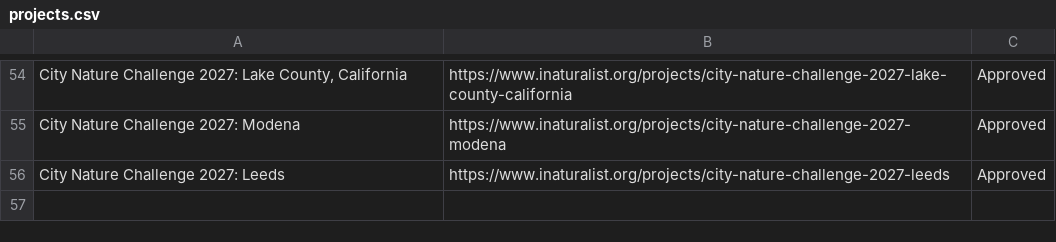
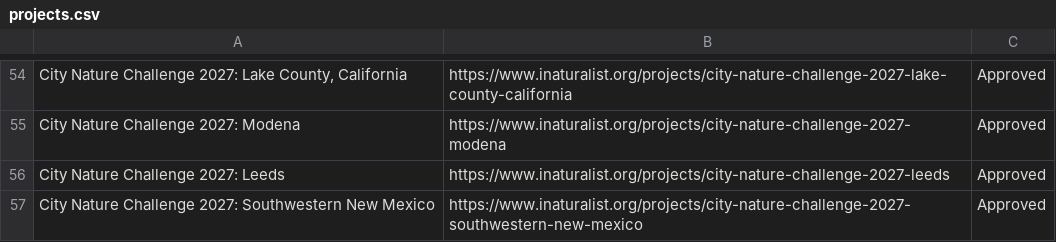
Before and after one commit to alisonkestrel22/cnc-boundary-checker, a CSV file: projects.csv, drawn as a sheet; only a part is shown, gaps mark what is left out.

Commit message:
Add City Nature Challenge 2027: Southwestern New Mexico
Saved from the boundary check page by lbrody-cas.

```diff
--- a/projects.csv
+++ b/projects.csv
@@ -56 +56,2 @@ City Nature Challenge 2027: Modena,https://www.inaturalist.org/projects/city-nat
 City Nature Challenge 2027: Leeds,https://www.inaturalist.org/projects/city-nature-challenge-2027-leeds,Approved
+City Nature Challenge 2027: Southwestern New Mexico,https://www.inaturalist.org/projects/city-nature-challenge-2027-southwestern-new-mexico,Approved
```
Also changed, not shown: 1 other file.
